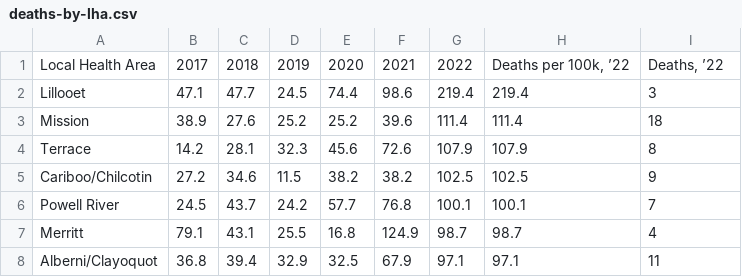
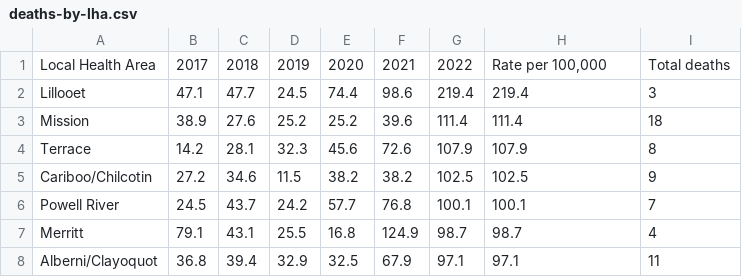
Before and after one commit to vs-postmedia/bccdc-od-deaths-scraper, a CSV file: data/deaths-by-lha.csv, drawn as a sheet; only a part is shown.

```diff
--- a/data/deaths-by-lha.csv
+++ b/data/deaths-by-lha.csv
@@ -1,2 +1,2 @@
-Local Health Area,2017,2018,2019,2020,2021,2022,"Deaths per 100k, ’22","Deaths, ’22"
+Local Health Area,2017,2018,2019,2020,2021,2022,"Rate per 100,000",Total deaths
 Lillooet,47.1,47.7,24.5,74.4,98.6,219.4,219.4,3
```
Also changed, not shown: 1 other file.
